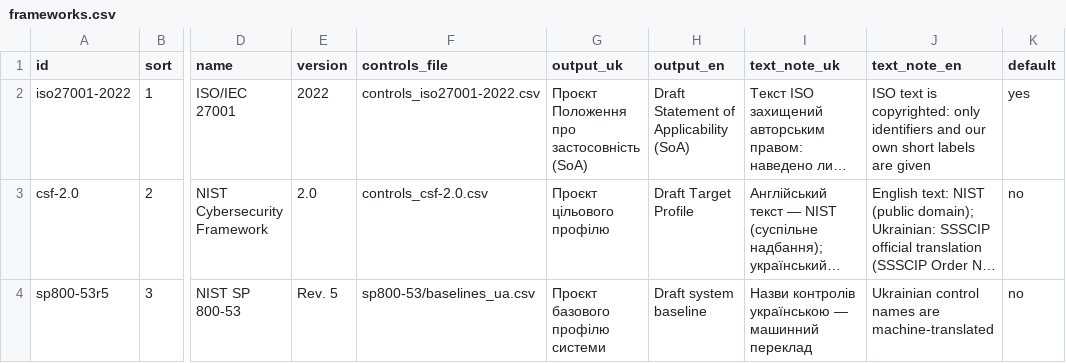
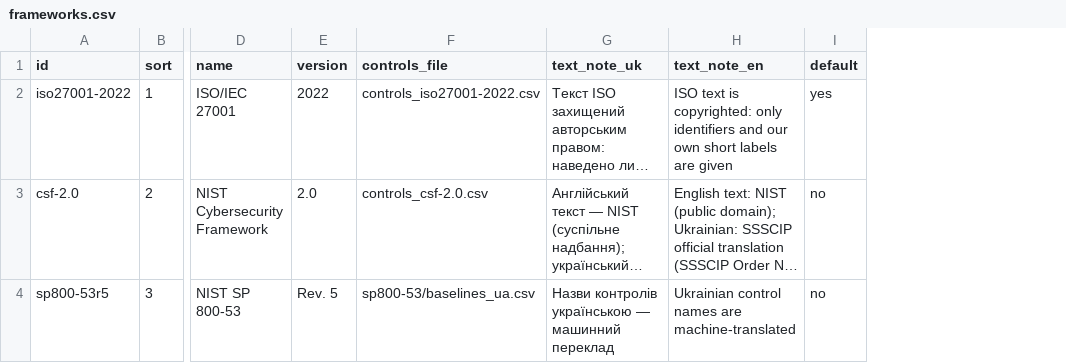
Before and after one commit to Ivan-Gokin/grc-foundation-ua, a CSV file: data/frameworks.csv, drawn as a sheet; only a part is shown, gaps mark what is left out; long unchanged cells end in …; the diff names each change by its address in the sheet, - before the commit and + after, or states it on an @@ line.

```diff
--- a/data/frameworks.csv
+++ b/data/frameworks.csv
-column G (output_uk), rows 2-4: Проєкт Положення про застосовність (SoA) | Проєкт цільового профілю | Проєкт базового профілю системи
-column H (output_en), rows 2-4: Draft Statement of Applicability (SoA) | Draft Target Profile | Draft system baseline
```
Also changed, not shown: 7 other files.
